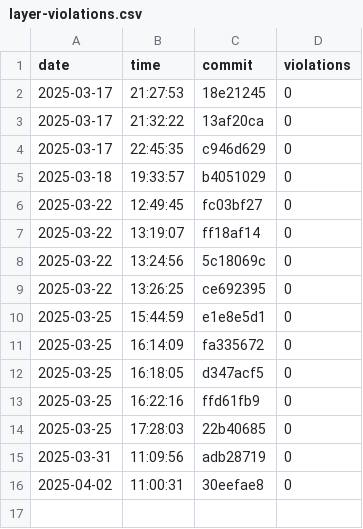
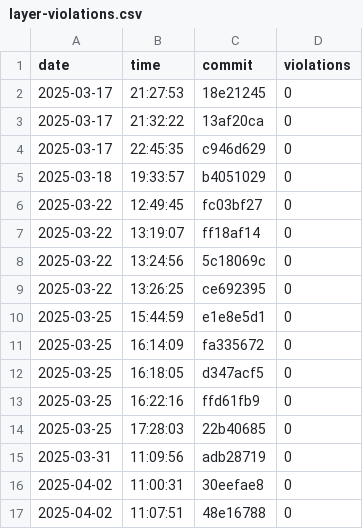
Before and after one commit to useocl/use, a CSV file: docs/layer-violations.csv, drawn as a sheet.

```diff
--- a/docs/layer-violations.csv
+++ b/docs/layer-violations.csv
@@ -16 +16,2 @@ date,time,commit,violations
 2025-04-02,11:00:31,30eefae8,0
+2025-04-02,11:07:51,48e16788,0
```
Also changed, not shown: docs/build-times.csv, docs/cycles-tests.csv.
